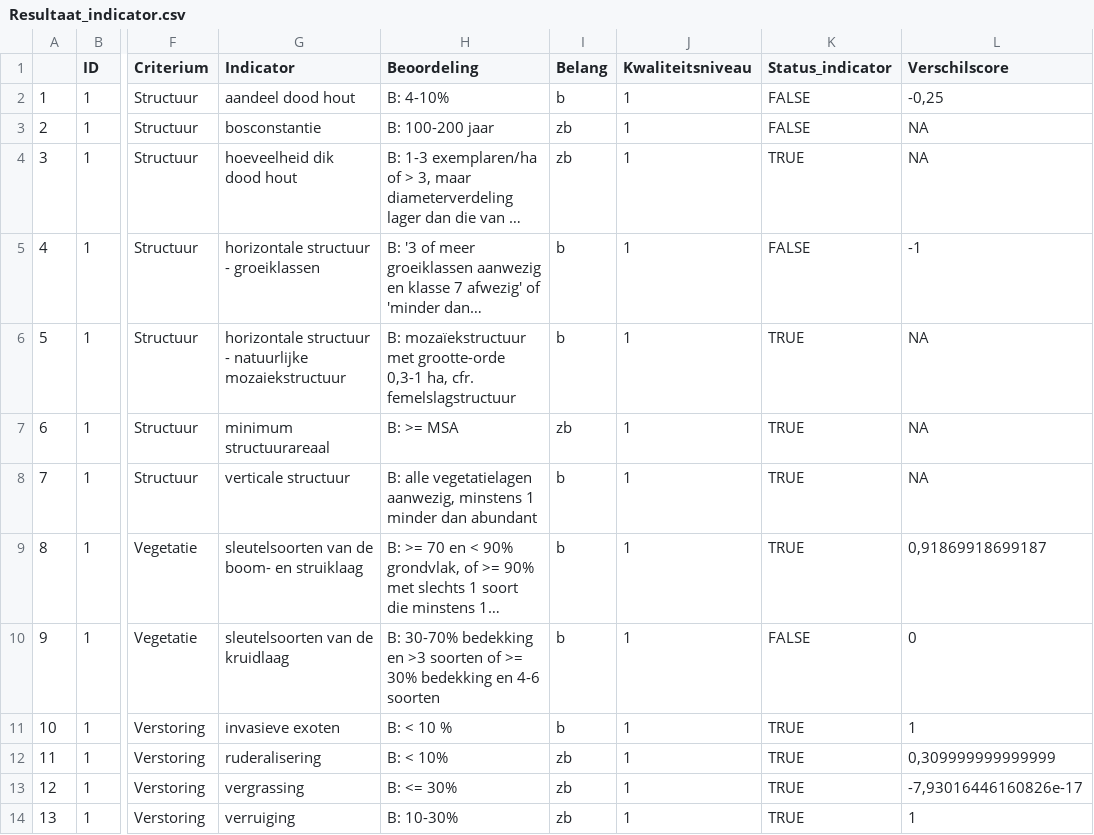
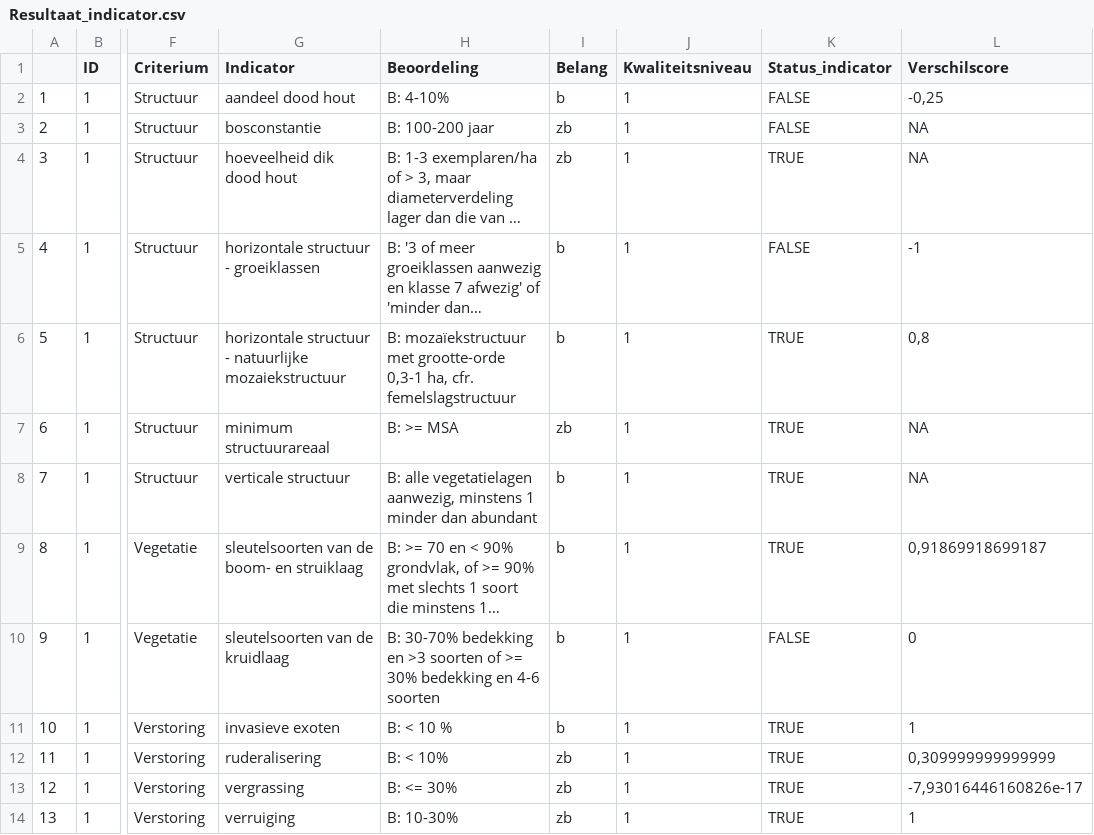
Before and after one commit to inbo/LSVI, a CSV file: inst/vbdata/Resultaat_test_bosv2/Resultaat_indicator.csv, drawn as a sheet; only a part is shown, gaps mark what is left out; long unchanged cells end in …; the diff names each change by its address in the sheet, - before the commit and + after, or states it on an @@ line.

```diff
--- a/inst/vbdata/Resultaat_test_bosv2/Resultaat_indicator.csv
+++ b/inst/vbdata/Resultaat_test_bosv2/Resultaat_indicator.csv
-L6 (Verschilscore): NA
+L6 (Verschilscore): 0,8
```
Also changed, not shown: inst/vbdata/Resultaat_test_bosv2/Resultaat_detail.csv, 1 other file.
